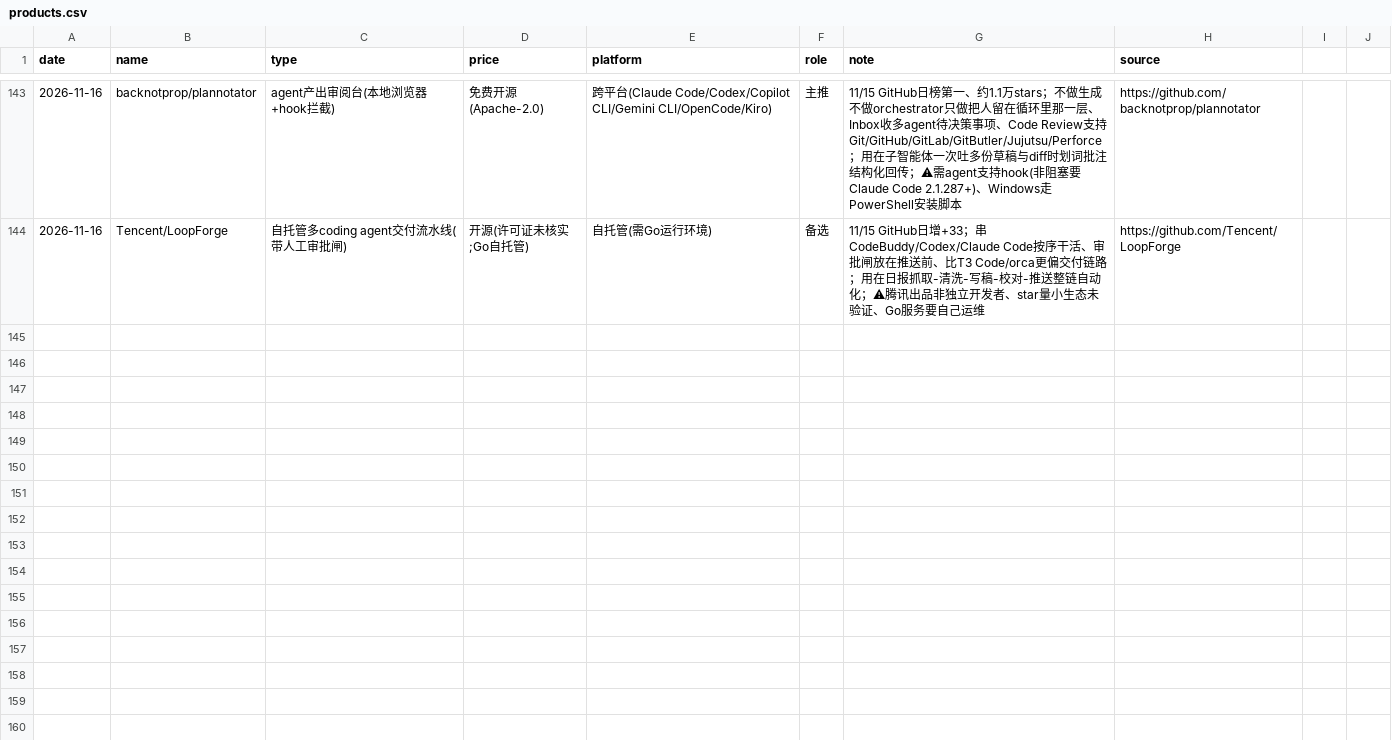
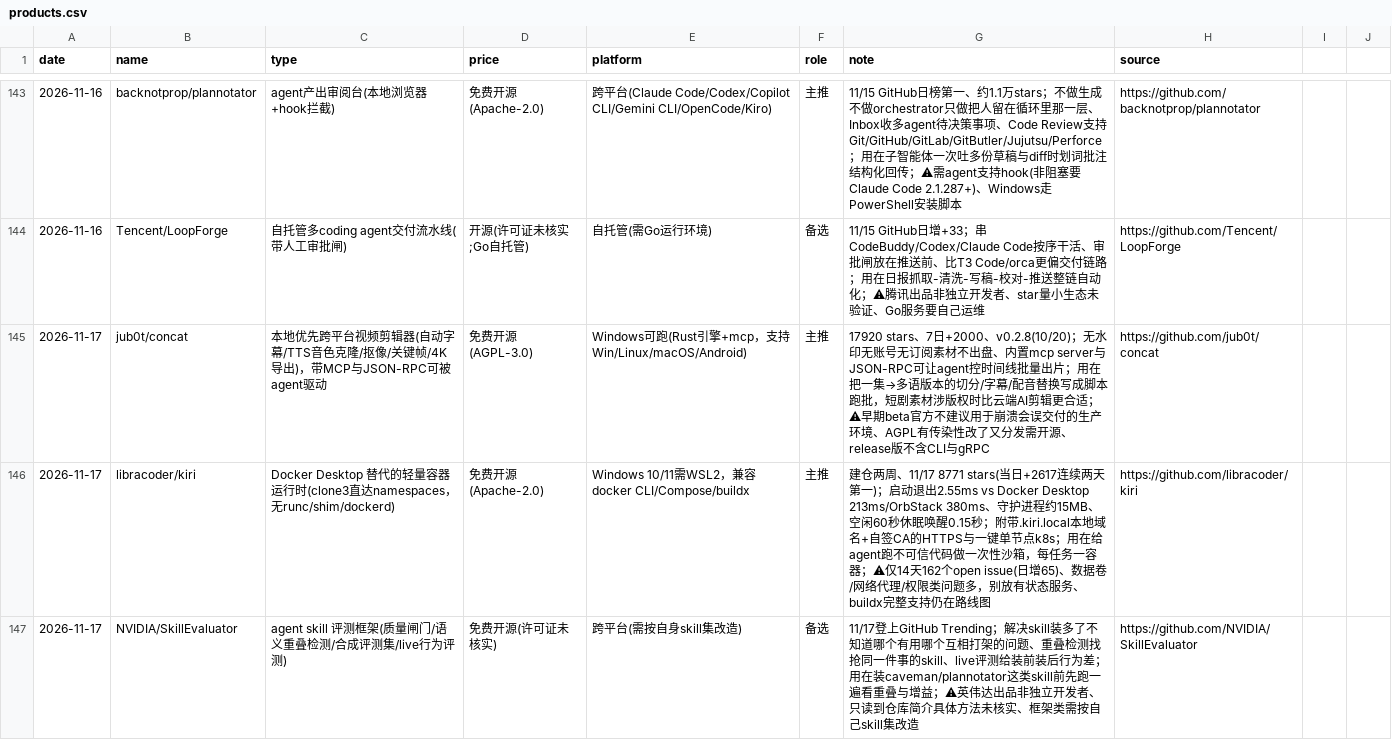
Before and after one commit to fengwuyun/daily-reports-hub, a CSV file: products.csv, drawn as a sheet; only a part is shown, gaps mark what is left out; the diff names each change by its address in the sheet, - before the commit and + after, or states it on an @@ line.

```diff
--- a/products.csv
+++ b/products.csv
+row 145: 2026-11-17 | jub0t/concat | 本地优先跨平台视频剪辑器(自动字幕/TTS音色克隆/抠像/关键帧/4K导出)，带MCP与JSON-RPC可被agent驱动 | 免费开源(AGPL-3.0) | Windows可跑(Rust引擎+mcp，支持Win/Linux/macOS/Android) | 主推 | 17920 stars、7日+2000、v0.2.8(10/20)；无水印无账号无订阅素材不出盘、内置mcp server与JSON-RPC可让agent控时间线批量出片；用在把一集→多语版本的切分/字幕/配音替换写成脚本跑批，短剧素材涉版权时比云端AI剪辑更合适；⚠早期beta官方不建议用于崩溃会误交付的生产环境、AGPL有传染性改了又分发需开源、release版不含CLI与gRPC | https://github.com/jub0t/concat
+row 146: 2026-11-17 | libracoder/kiri | Docker Desktop 替代的轻量容器运行时(clone3直达namespaces，无runc/shim/dockerd) | 免费开源(Apache-2.0) | Windows 10/11需WSL2，兼容docker CLI/Compose/buildx | 主推 | 建仓两周、11/17 8771 stars(当日+2617连续两天第一)；启动退出2.55ms vs Docker Desktop 213ms/OrbStack 380ms、守护进程约15MB、空闲60秒休眠唤醒0.15秒；附带.kiri.local本地域名+自签CA的HTTPS与一键单节点k8s；用在给agent跑不可信代码做一次性沙箱，每任务一容器；⚠仅14天162个open issue(日增65)、数据卷/网络代理/权限类问题多，别放有状态服务、buildx完整支持仍在路线图 | https://github.com/libracoder/kiri
+row 147: 2026-11-17 | NVIDIA/SkillEvaluator | agent skill 评测框架(质量闸门/语义重叠检测/合成评测集/live行为评测) | 免费开源(许可证未核实) | 跨平台(需按自身skill集改造) | 备选 | 11/17登上GitHub Trending；解决skill装多了不知道哪个有用哪个互相打架的问题、重叠检测找抢同一件事的skill、live评测给装前装后行为差；用在装caveman/plannotator这类skill前先跑一遍看重叠与增益；⚠英伟达出品非独立开发者、只读到仓库简介具体方法未核实、框架类需按自己skill集改造 | https://github.com/NVIDIA/SkillEvaluator
```
Also changed, not shown: 2 other files.
